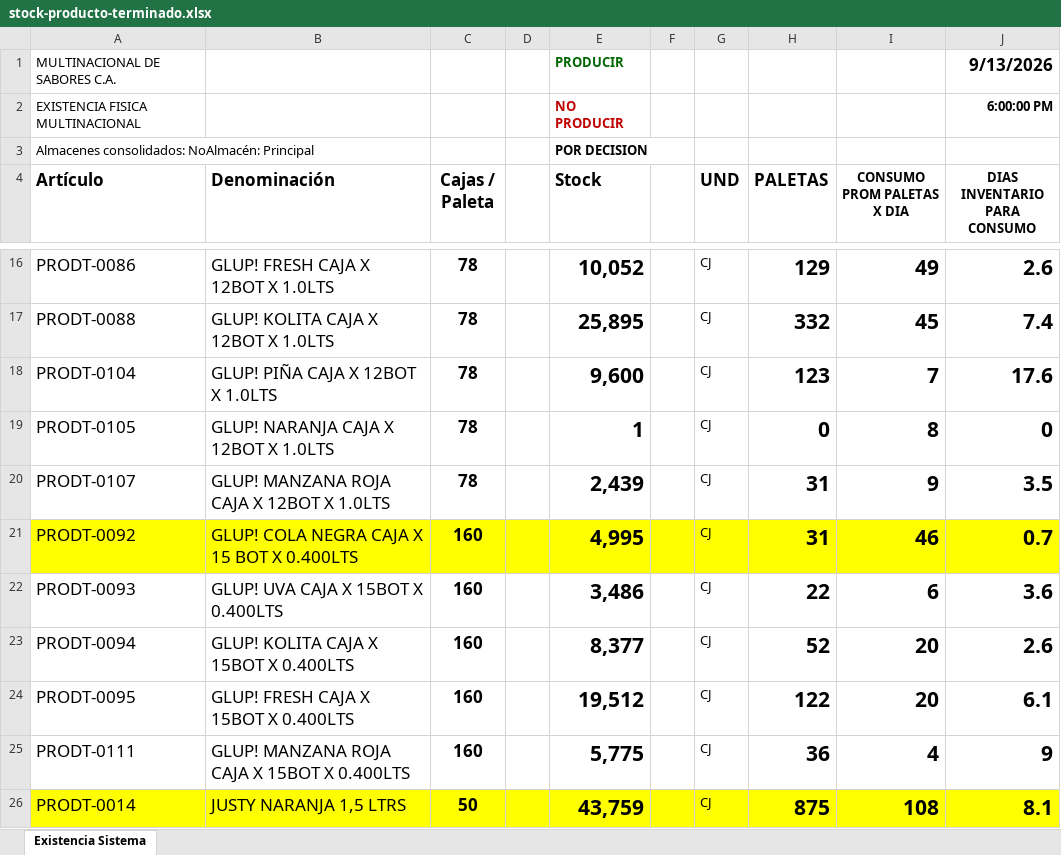
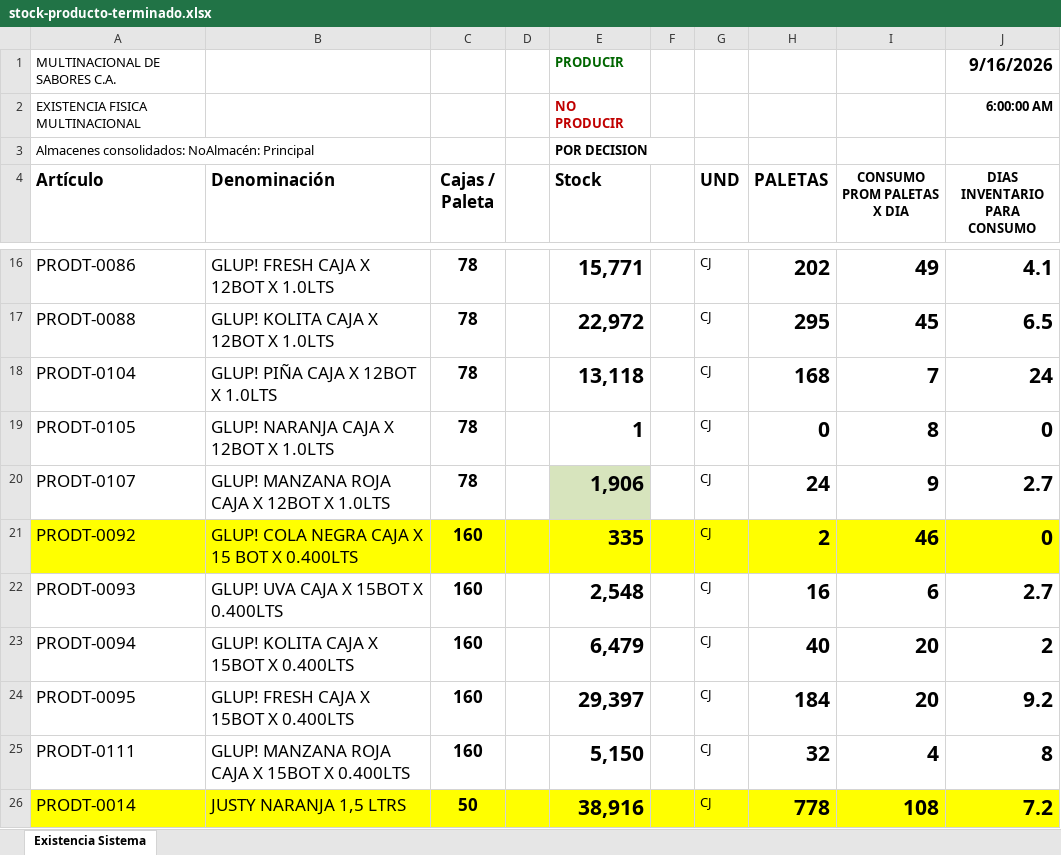
Before and after one commit to datapromns-collab/Data-Pro-V1.7, an Excel workbook: uploads/logistica/stock-producto-terminado.xlsx, sheet Existencia Sistema, drawn as a sheet; only a part is shown, gaps mark what is left out; values as stored, in another font and other column widths than the file's, no borders; conditional formats not drawn; the diff covers the shown part only; the diff names each change by its address in the sheet, - before the commit and + after, or states it on an @@ line.

```diff
--- a/uploads/logistica/stock-producto-terminado.xlsx (sheet Existencia Sistema)
+++ b/uploads/logistica/stock-producto-terminado.xlsx (sheet Existencia Sistema)
-J1 (DIAS INVENTARIO PARA CONSUMO): 9/13/2026
+J1 (DIAS INVENTARIO PARA CONSUMO): 9/16/2026
-J2 (DIAS INVENTARIO PARA CONSUMO): 6:00:00 PM
+J2 (DIAS INVENTARIO PARA CONSUMO): 6:00:00 AM
-E16 (Stock): 10,052
+E16 (Stock): 15,771
-H16 (PALETAS): 129
+H16 (PALETAS): 202
-J16 (DIAS INVENTARIO PARA CONSUMO): 2.6
+J16 (DIAS INVENTARIO PARA CONSUMO): 4.1
-E17 (Stock): 25,895
+E17 (Stock): 22,972
-H17 (PALETAS): 332
+H17 (PALETAS): 295
-J17 (DIAS INVENTARIO PARA CONSUMO): 7.4
+J17 (DIAS INVENTARIO PARA CONSUMO): 6.5
-E18 (Stock): 9,600
+E18 (Stock): 13,118
-H18 (PALETAS): 123
+H18 (PALETAS): 168
-J18 (DIAS INVENTARIO PARA CONSUMO): 17.6
+J18 (DIAS INVENTARIO PARA CONSUMO): 24
-E20 (Stock): 2,439
+E20 (Stock): 1,906
-E20 fill: none
+E20 fill: #D7E4BD
-H20 (PALETAS): 31
+H20 (PALETAS): 24
-J20 (DIAS INVENTARIO PARA CONSUMO): 3.5
+J20 (DIAS INVENTARIO PARA CONSUMO): 2.7
-E21 (Stock): 4,995
+E21 (Stock): 335
-H21 (PALETAS): 31
+H21 (PALETAS): 2
-J21 (DIAS INVENTARIO PARA CONSUMO): 0.7
+J21 (DIAS INVENTARIO PARA CONSUMO): 0
-E22 (Stock): 3,486
+E22 (Stock): 2,548
-H22 (PALETAS): 22
+H22 (PALETAS): 16
-J22 (DIAS INVENTARIO PARA CONSUMO): 3.6
+J22 (DIAS INVENTARIO PARA CONSUMO): 2.7
-E23 (Stock): 8,377
+E23 (Stock): 6,479
-H23 (PALETAS): 52
+H23 (PALETAS): 40
-J23 (DIAS INVENTARIO PARA CONSUMO): 2.6
+J23 (DIAS INVENTARIO PARA CONSUMO): 2
-E24 (Stock): 19,512
+E24 (Stock): 29,397
-H24 (PALETAS): 122
+H24 (PALETAS): 184
-J24 (DIAS INVENTARIO PARA CONSUMO): 6.1
+J24 (DIAS INVENTARIO PARA CONSUMO): 9.2
-E25 (Stock): 5,775
+E25 (Stock): 5,150
-H25 (PALETAS): 36
+H25 (PALETAS): 32
-J25 (DIAS INVENTARIO PARA CONSUMO): 9
+J25 (DIAS INVENTARIO PARA CONSUMO): 8
-E26 (Stock): 43,759
+E26 (Stock): 38,916
-H26 (PALETAS): 875
+H26 (PALETAS): 778
-J26 (DIAS INVENTARIO PARA CONSUMO): 8.1
+J26 (DIAS INVENTARIO PARA CONSUMO): 7.2
```
Also changed, not shown: 1 added row, 1 removed row, 64 edited cells and cell formats elsewhere in this sheet, 11 other files.
